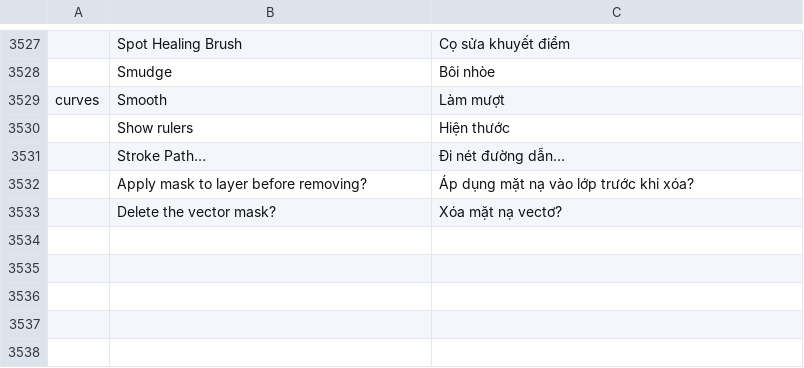
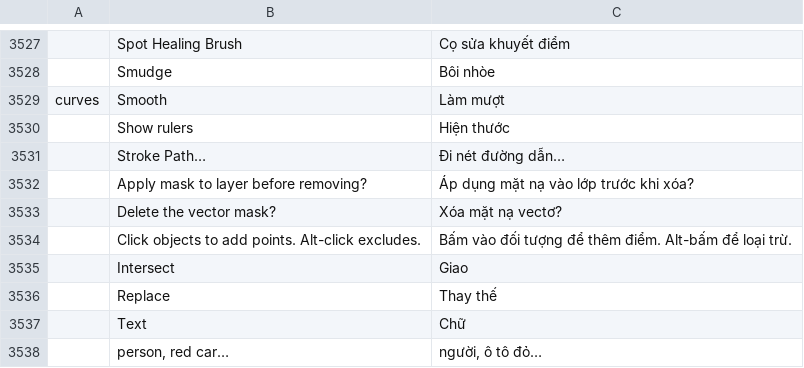
Before and after one commit to Jeremy8776/photocraft, a TSV file: crates/ui-egui/src/i18n/vi.tsv, drawn as a sheet; only a part is shown, gaps mark what is left out.

Commit message:
fix(selection): refine the object selection pop-out and show task feedback

```diff
--- a/crates/ui-egui/src/i18n/vi.tsv
+++ b/crates/ui-egui/src/i18n/vi.tsv
@@ -3533 +3533,6 @@ curves	Smooth	Làm mượt
 	Delete the vector mask?	Xóa mặt nạ vectơ?
+	Click objects to add points. Alt-click excludes.	Bấm vào đối tượng để thêm điểm. Alt-bấm để loại trừ.
+	Intersect	Giao
+	Replace	Thay thế
+	Text	Chữ
+	person, red car…	người, ô tô đỏ…
```
Also changed, not shown: 6 other files.
